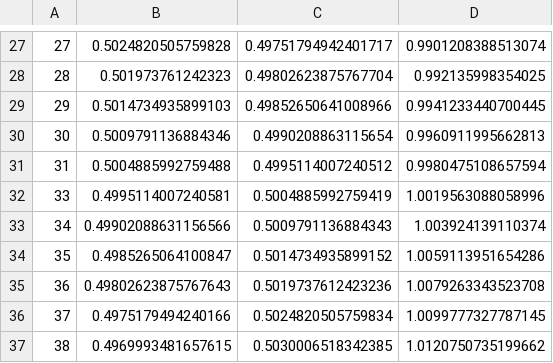
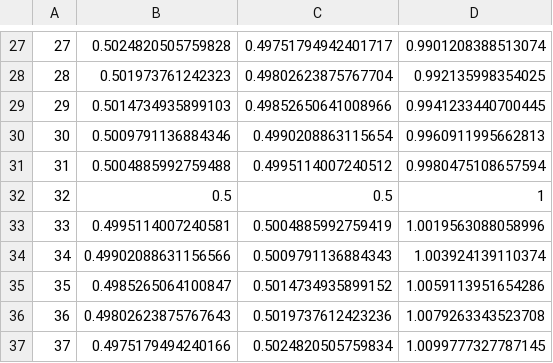
Before and after one commit to PawelPamula/MarkovTools, a CSV file: src/prng_gambler/balanced_p_q_64.csv, drawn as a sheet; only a part is shown, gaps mark what is left out; the shorter side is filled out with more unchanged rows; the diff names each change by its address in the sheet, - before the commit and + after, or states it on an @@ line.

Commit message:
Balanced 64 bug fix.

```diff
--- a/src/prng_gambler/balanced_p_q_64.csv
+++ b/src/prng_gambler/balanced_p_q_64.csv
+row 32: 32 | 0.5 | 0.5 | 1
```
